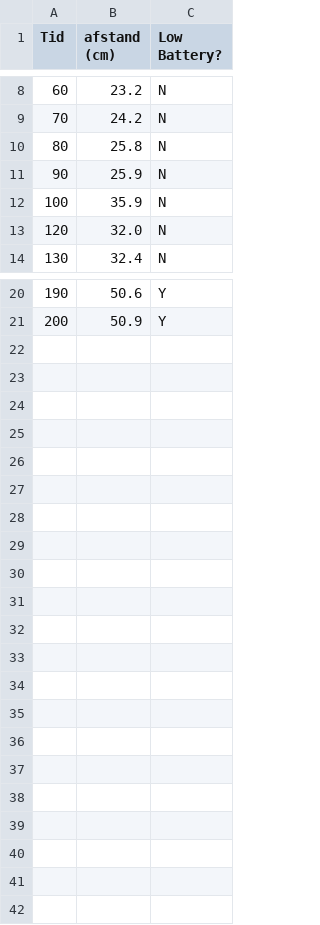
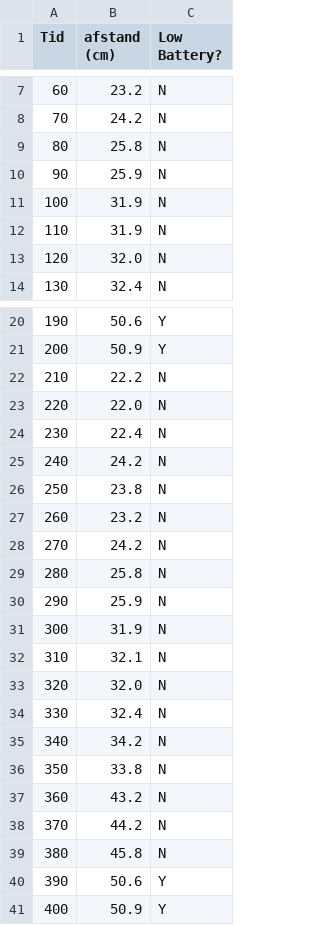
Before and after one commit to Nisker/Trashdetector, a CSV file: Webserver/ID_2.CSV, drawn as a sheet; only a part is shown, gaps mark what is left out; the diff covers the shown part only.

Commit message:
Update ID_2.CSV

```diff
--- a/Webserver/ID_2.CSV
+++ b/Webserver/ID_2.CSV
@@ -11,3 +10,4 @@ Tid;afstand (cm);Low Battery?
 90;25.9;N
-100;35.9;N
+100;31.9;N
+110;31.9;N
 120;32.0;N
@@ -21 +21,21 @@ Tid;afstand (cm);Low Battery?
 200;50.9;Y
+210;22.2;N
+220;22.0;N
+230;22.4;N
+240;24.2;N
+250;23.8;N
+260;23.2;N
+270;24.2;N
+280;25.8;N
+290;25.9;N
+300;31.9;N
+310;32.1;N
+320;32.0;N
+330;32.4;N
+340;34.2;N
+350;33.8;N
+360;43.2;N
+370;44.2;N
+380;45.8;N
+390;50.6;Y
+400;50.9;Y
```
Also changed, not shown: 1 removed row elsewhere in this file.
